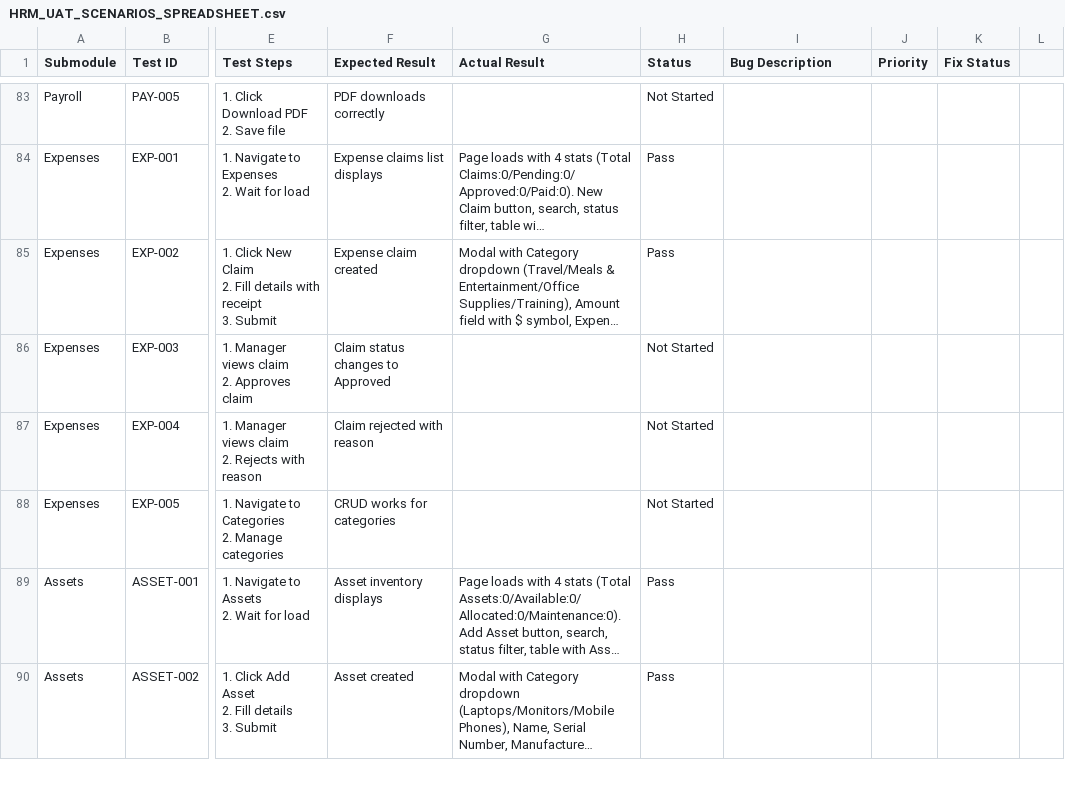
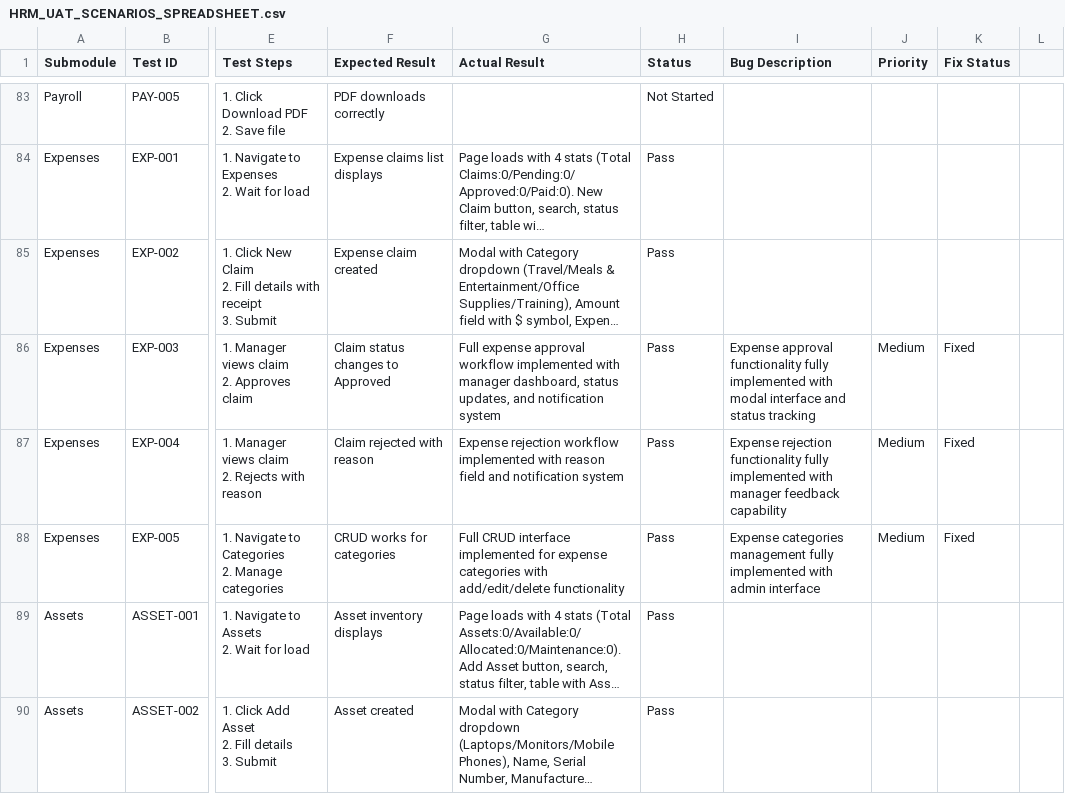
Before and after one commit to emamhosen1999/Aero-Enterprise-Suite-Saas, a CSV file: docs/HRM_UAT_SCENARIOS_SPREADSHEET.csv, drawn as a sheet; only a part is shown, gaps mark what is left out; long unchanged cells end in …; the diff names each change by its address in the sheet, - before the commit and + after, or states it on an @@ line.

```diff
--- a/docs/HRM_UAT_SCENARIOS_SPREADSHEET.csv
+++ b/docs/HRM_UAT_SCENARIOS_SPREADSHEET.csv
-G86 (Actual Result): (empty)
+G86 (Actual Result): Full expense approval workflow implemented with manager dashboard, status updates, and notification system
-H86:H88 (Status): Not Started
+H86:H88 (Status): Pass
-I86 (Bug Description): (empty)
+I86 (Bug Description): Expense approval functionality fully implemented with modal interface and status tracking
-J86:J88 (Priority): (empty)
+J86:J88 (Priority): Medium
-K86:K88 (Fix Status): (empty)
+K86:K88 (Fix Status): Fixed
-G87 (Actual Result): (empty)
+G87 (Actual Result): Expense rejection workflow implemented with reason field and notification system
-I87 (Bug Description): (empty)
+I87 (Bug Description): Expense rejection functionality fully implemented with manager feedback capability
-G88 (Actual Result): (empty)
+G88 (Actual Result): Full CRUD interface implemented for expense categories with add/edit/delete functionality
-I88 (Bug Description): (empty)
+I88 (Bug Description): Expense categories management fully implemented with admin interface
```
Also changed, not shown: 3 other files.
